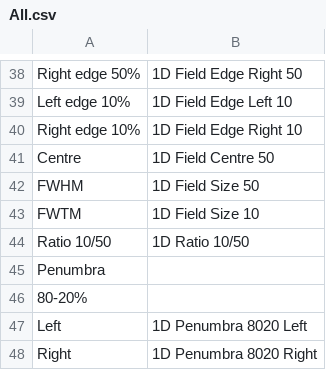
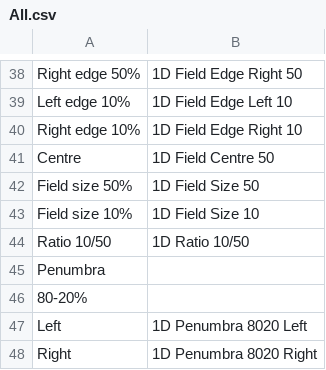
Before and after one commit to alanphys/BeamSchemeV1, a CSV file: Protocols/All.csv, drawn as a sheet; only a part is shown, gaps mark what is left out.

```diff
--- a/Protocols/All.csv
+++ b/Protocols/All.csv
@@ -41,4 +41,4 @@
 "     Centre","1D Field Centre 50",,
-"     FWHM","1D Field Size 50",,
-"     FWTM","1D Field Size 10",,
+"     Field size 50%","1D Field Size 50",,
+"     Field size 10%","1D Field Size 10",,
 "     Ratio 10/50","1D Ratio 10/50",,
```
Also changed, not shown: 7 other files.
